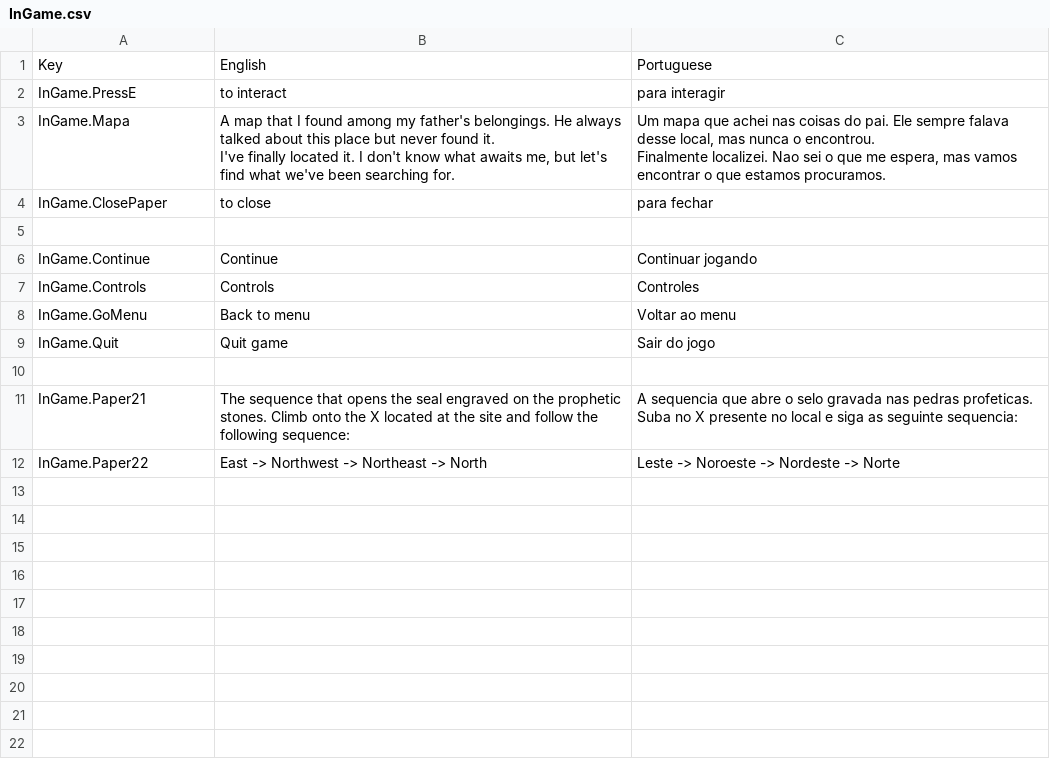
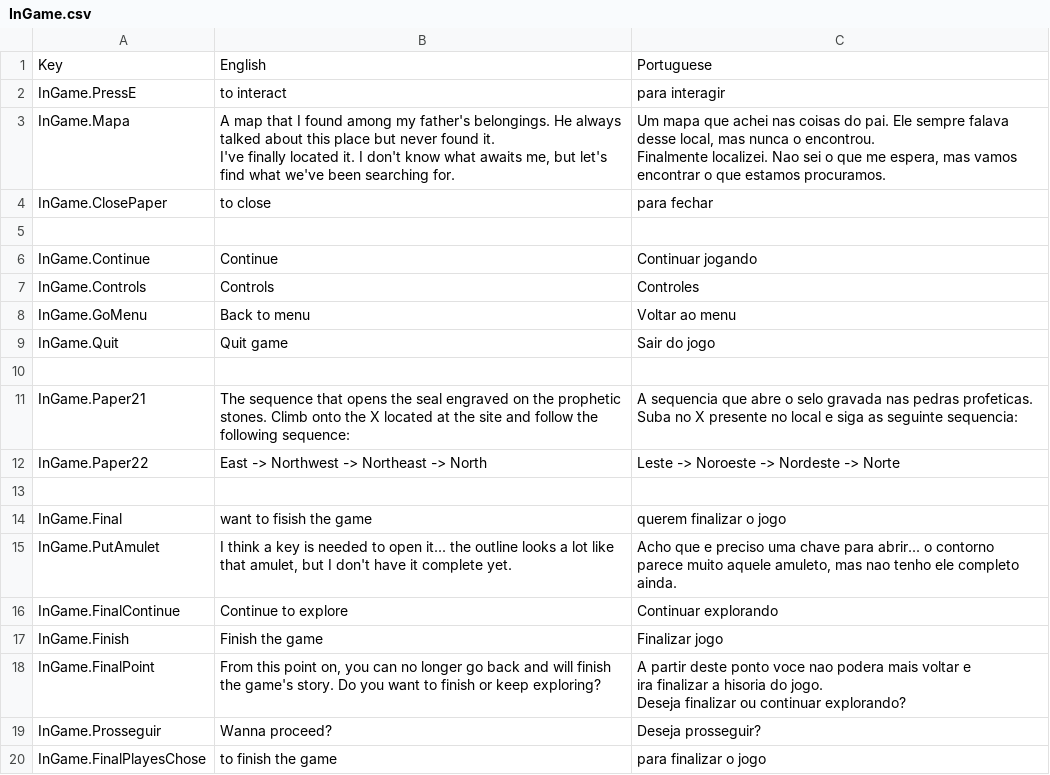
Before and after one commit to PedroXXavier/LostLands, a CSV file: Project/Assets/SimpleLocalization/Resources/Localization/InGame.csv, drawn as a sheet; ↵ is a line break in a cell; the diff names each change by its address in the sheet, - before the commit and + after, or states it on an @@ line.

```diff
--- a/Project/Assets/SimpleLocalization/Resources/Localization/InGame.csv
+++ b/Project/Assets/SimpleLocalization/Resources/Localization/InGame.csv
+row 13: (empty)
+row 14: InGame.Final | want to fisish the game | querem finalizar o jogo
+row 15: InGame.PutAmulet | I think a key is needed to open it... the outline looks a lot like that amulet, but I don't have it complete yet. | Acho que e preciso uma chave para abrir... o contorno parece muito aquele amuleto, mas nao tenho ele completo ainda.
+row 16: InGame.FinalContinue | Continue to explore | Continuar explorando
+row 17: InGame.Finish | Finish the game | Finalizar jogo
+row 18: InGame.FinalPoint | From this point on, you can no longer go back and will finish the game's story. Do you want to finish or keep exploring? | A partir deste ponto voce nao podera mais voltar e ↵ ira finalizar a hisoria do jogo. ↵ Deseja finalizar ou continuar explorando?
+row 19: InGame.Prosseguir | Wanna proceed? | Deseja prosseguir?
+row 20: InGame.FinalPlayesChose | to finish the game | para finalizar o jogo
```
Also changed, not shown: 10 other files.
